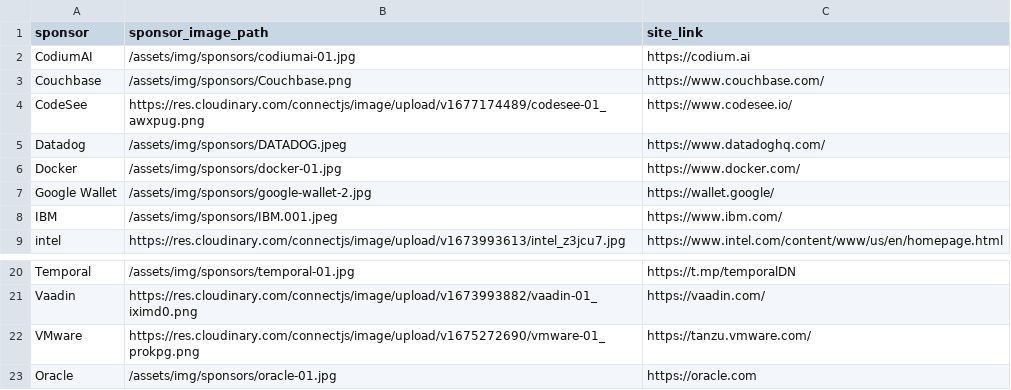
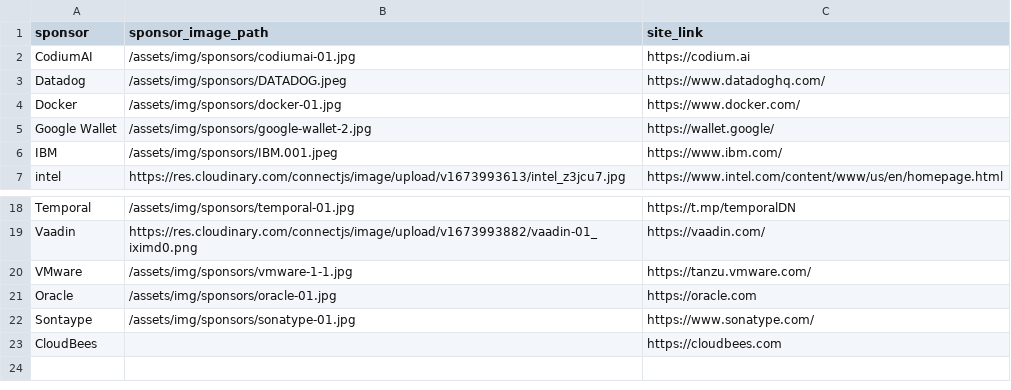
Before and after one commit to lauramoore/ajug_website, a CSV file: _data/sponsors.csv, drawn as a sheet; only a part is shown, gaps mark what is left out.

Commit message:
Updated 4 files via CloudCannon.

```diff
--- a/_data/sponsors.csv
+++ b/_data/sponsors.csv
@@ -2,4 +2,2 @@ sponsor,sponsor_image_path,site_link
 CodiumAI,/assets/img/sponsors/codiumai-01.jpg,https://codium.ai
-Couchbase,/assets/img/sponsors/Couchbase.png,https://www.couchbase.com/
-CodeSee,https://res.cloudinary.com/connectjs/image/upload/v1677174489/codesee-01_awxpug.png,https://www.codesee.io/
 Datadog,/assets/img/sponsors/DATADOG.jpeg,https://www.datadoghq.com/
@@ -21,3 +19,5 @@ Temporal,/assets/img/sponsors/temporal-01.jpg,https://t.mp/temporalDN
 Vaadin,https://res.cloudinary.com/connectjs/image/upload/v1673993882/vaadin-01_iximd0.png,https://vaadin.com/
-VMware,https://res.cloudinary.com/connectjs/image/upload/v1675272690/vmware-01_prokpg.png,https://tanzu.vmware.com/
+VMware,/assets/img/sponsors/vmware-1-1.jpg,https://tanzu.vmware.com/
 Oracle,/assets/img/sponsors/oracle-01.jpg,https://oracle.com
+Sontaype,/assets/img/sponsors/sonatype-01.jpg,https://www.sonatype.com/
+CloudBees,,https://cloudbees.com
```
Also changed, not shown: 3 other files.
